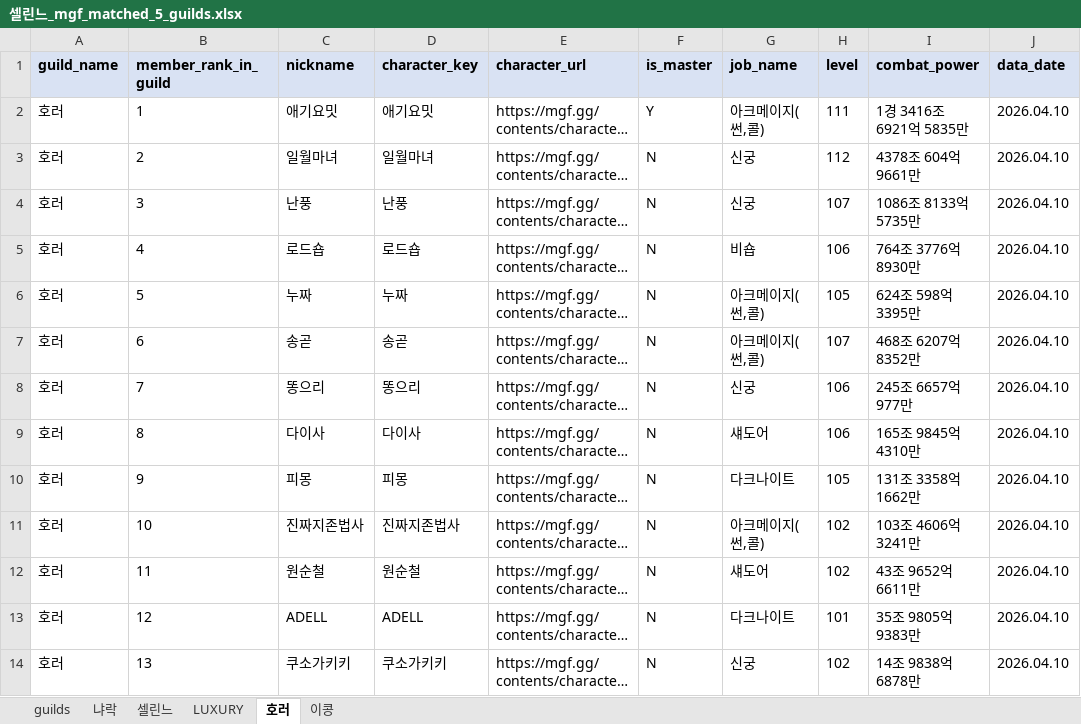
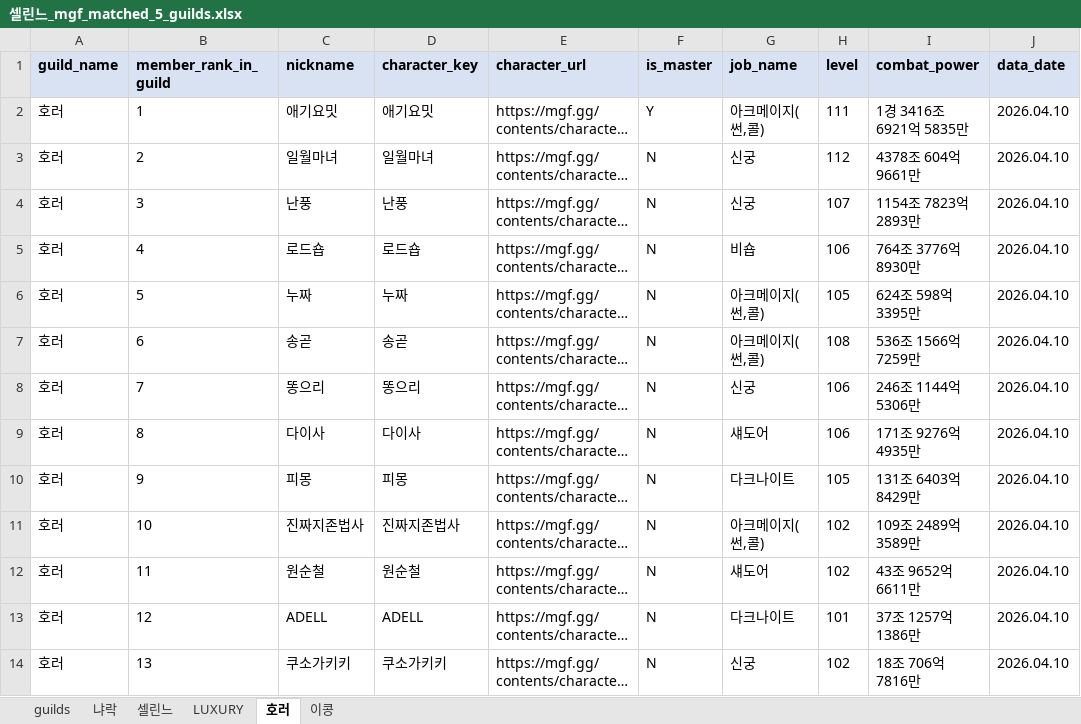
Before and after one commit to pogas/mgf_guild_match, an Excel workbook: reports/셀린느/셀린느_mgf_matched_5_guilds.xlsx, sheet 호러, drawn as a sheet; only a part is shown; long unchanged cells end in …; values as stored, in another font and other column widths than the file's, no borders; the diff covers the shown part only; the diff names each change by its address in the sheet, - before the commit and + after, or states it on an @@ line.

```diff
--- a/reports/셀린느/셀린느_mgf_matched_5_guilds.xlsx (sheet 호러)
+++ b/reports/셀린느/셀린느_mgf_matched_5_guilds.xlsx (sheet 호러)
-I4 (combat_power): 1086조 8133억 5735만
+I4 (combat_power): 1154조 7823억 2893만
-H7 (level): 107
+H7 (level): 108
-I7 (combat_power): 468조 6207억 8352만
+I7 (combat_power): 536조 1566억 7259만
-I8 (combat_power): 245조 6657억 977만
+I8 (combat_power): 246조 1144억 5306만
-I9 (combat_power): 165조 9845억 4310만
+I9 (combat_power): 171조 9276억 4935만
-I10 (combat_power): 131조 3358억 1662만
+I10 (combat_power): 131조 6403억 8429만
-I11 (combat_power): 103조 4606억 3241만
+I11 (combat_power): 109조 2489억 3589만
-I13 (combat_power): 35조 9805억 9383만
+I13 (combat_power): 37조 1257억 1386만
-I14 (combat_power): 14조 9838억 6878만
+I14 (combat_power): 18조 706억 7816만
```
Also changed, not shown: 60 edited cells elsewhere in this sheet, sheet 이콩, sheet LUXURY, sheet 냐락, sheet 셀린느, sheet guilds, reports/빅딜/빅딜_mgf_matched_5_guilds.xlsx, 6 other files.
